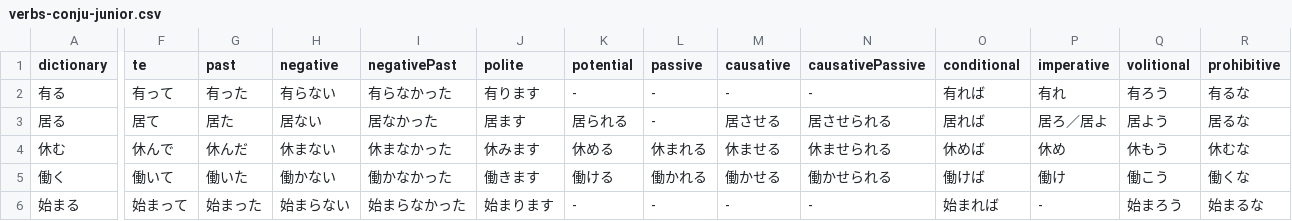
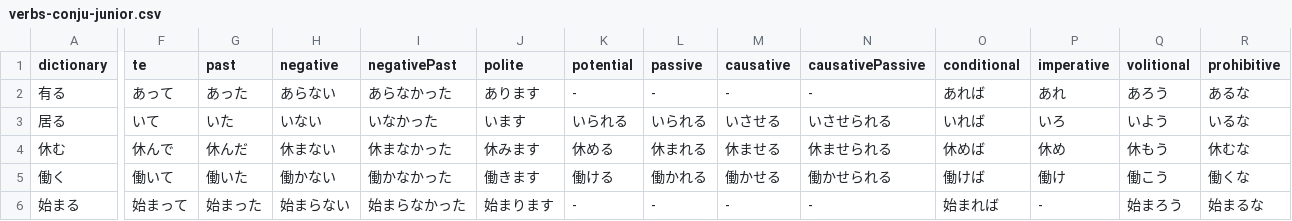
Before and after one commit to cencuansen/simple-pages, a CSV file: japanese/public/json/verbs-conju-junior.csv, drawn as a sheet; only a part is shown, gaps mark what is left out; the diff names each change by its address in the sheet, - before the commit and + after, or states it on an @@ line.

Commit message:
update japanese

```diff
--- a/japanese/public/json/verbs-conju-junior.csv
+++ b/japanese/public/json/verbs-conju-junior.csv
-F2 (te): 有って
+F2 (te): あって
-G2 (past): 有った
+G2 (past): あった
-H2 (negative): 有らない
+H2 (negative): あらない
-I2 (negativePast): 有らなかった
+I2 (negativePast): あらなかった
-J2 (polite): 有ります
+J2 (polite): あります
-O2 (conditional): 有れば
+O2 (conditional): あれば
-P2 (imperative): 有れ
+P2 (imperative): あれ
-Q2 (volitional): 有ろう
+Q2 (volitional): あろう
-R2 (prohibitive): 有るな
+R2 (prohibitive): あるな
-F3 (te): 居て
+F3 (te): いて
-G3 (past): 居た
+G3 (past): いた
-H3 (negative): 居ない
+H3 (negative): いない
-I3 (negativePast): 居なかった
+I3 (negativePast): いなかった
-J3 (polite): 居ます
+J3 (polite): います
-K3 (potential): 居られる
+K3 (potential): いられる
-L3 (passive): -
+L3 (passive): いられる
-M3 (causative): 居させる
+M3 (causative): いさせる
-N3 (causativePassive): 居させられる
+N3 (causativePassive): いさせられる
-O3 (conditional): 居れば
+O3 (conditional): いれば
-P3 (imperative): 居ろ／居よ
+P3 (imperative): いろ
-Q3 (volitional): 居よう
+Q3 (volitional): いよう
-R3 (prohibitive): 居るな
+R3 (prohibitive): いるな
```
